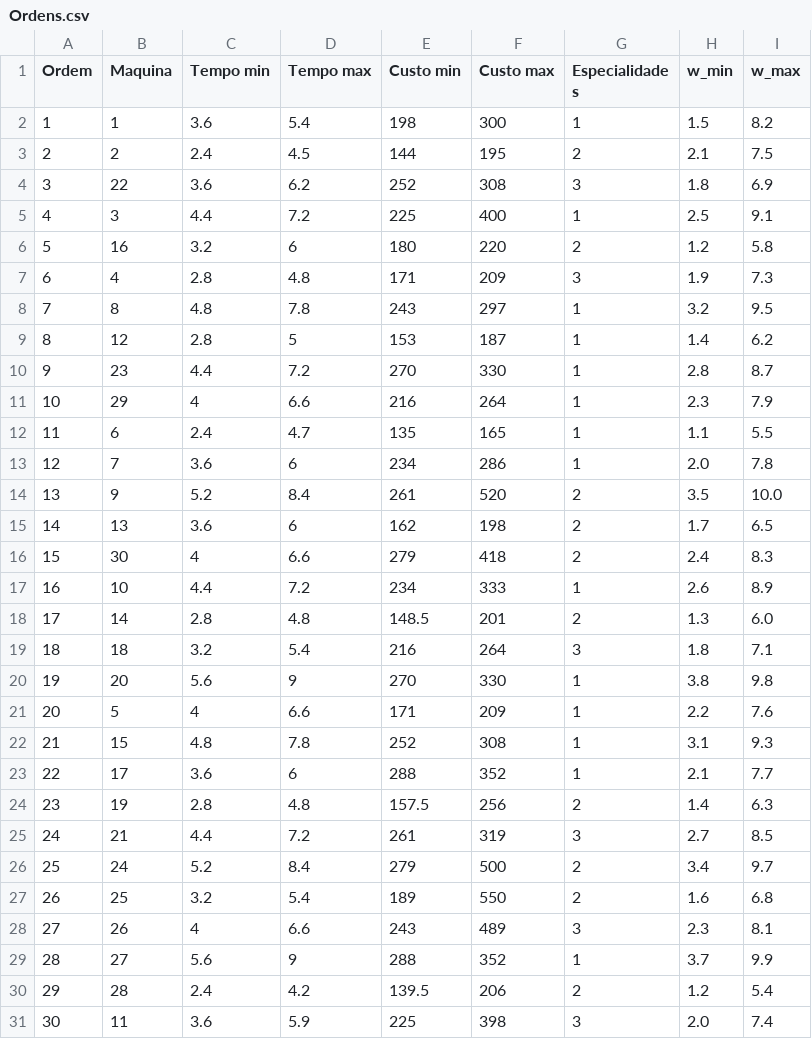
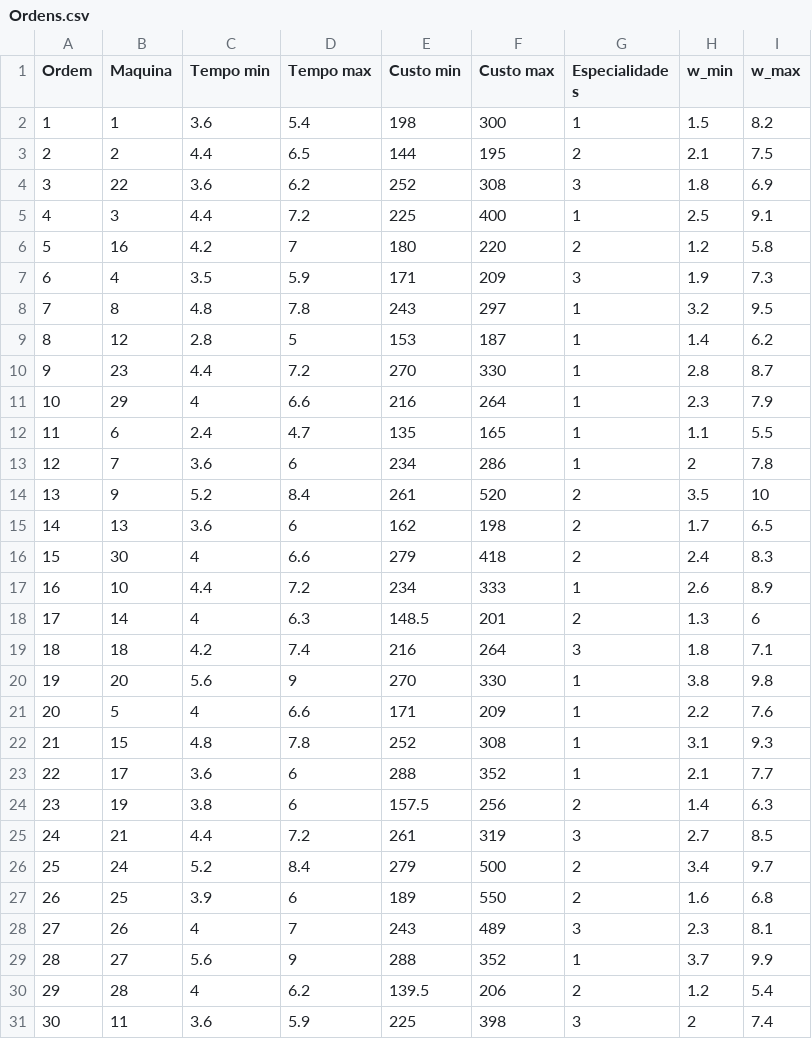
Before and after one commit to CamillaTeodoro/Arquivos, a CSV file: Ordens.csv, drawn as a sheet.

Commit message:
ajusta tempo min e max de ordens

```diff
--- a/Ordens.csv
+++ b/Ordens.csv
@@ -2,7 +2,7 @@ Ordem,Maquina,Tempo min,Tempo max,Custo min,Custo max,Especialidade s,w_min,w_ma
 1,1,3.6,5.4,198,300,1,1.5,8.2
-2,2,2.4,4.5,144,195,2,2.1,7.5
+2,2,4.4,6.5,144,195,2,2.1,7.5
 3,22,3.6,6.2,252,308,3,1.8,6.9
 4,3,4.4,7.2,225,400,1,2.5,9.1
-5,16,3.2,6,180,220,2,1.2,5.8
-6,4,2.8,4.8,171,209,3,1.9,7.3
+5,16,4.2,7,180,220,2,1.2,5.8
+6,4,3.5,5.9,171,209,3,1.9,7.3
 7,8,4.8,7.8,243,297,1,3.2,9.5
@@ -12,4 +12,4 @@ Ordem,Maquina,Tempo min,Tempo max,Custo min,Custo max,Especialidade s,w_min,w_ma
 11,6,2.4,4.7,135,165,1,1.1,5.5
-12,7,3.6,6,234,286,1,2.0,7.8
-13,9,5.2,8.4,261,520,2,3.5,10.0
+12,7,3.6,6,234,286,1,2,7.8
+13,9,5.2,8.4,261,520,2,3.5,10
 14,13,3.6,6,162,198,2,1.7,6.5
@@ -17,4 +17,4 @@ Ordem,Maquina,Tempo min,Tempo max,Custo min,Custo max,Especialidade s,w_min,w_ma
 16,10,4.4,7.2,234,333,1,2.6,8.9
-17,14,2.8,4.8,148.5,201,2,1.3,6.0
-18,18,3.2,5.4,216,264,3,1.8,7.1
+17,14,4,6.3,148.5,201,2,1.3,6
+18,18,4.2,7.4,216,264,3,1.8,7.1
 19,20,5.6,9,270,330,1,3.8,9.8
@@ -23,9 +23,9 @@ Ordem,Maquina,Tempo min,Tempo max,Custo min,Custo max,Especialidade s,w_min,w_ma
 22,17,3.6,6,288,352,1,2.1,7.7
-23,19,2.8,4.8,157.5,256,2,1.4,6.3
+23,19,3.8,6,157.5,256,2,1.4,6.3
 24,21,4.4,7.2,261,319,3,2.7,8.5
 25,24,5.2,8.4,279,500,2,3.4,9.7
-26,25,3.2,5.4,189,550,2,1.6,6.8
-27,26,4,6.6,243,489,3,2.3,8.1
+26,25,3.9,6,189,550,2,1.6,6.8
+27,26,4,7,243,489,3,2.3,8.1
 28,27,5.6,9,288,352,1,3.7,9.9
-29,28,2.4,4.2,139.5,206,2,1.2,5.4
-30,11,3.6,5.9,225,398,3,2.0,7.4
+29,28,4,6.2,139.5,206,2,1.2,5.4
+30,11,3.6,5.9,225,398,3,2,7.4
```
Also changed, not shown: Maquinas.csv.
